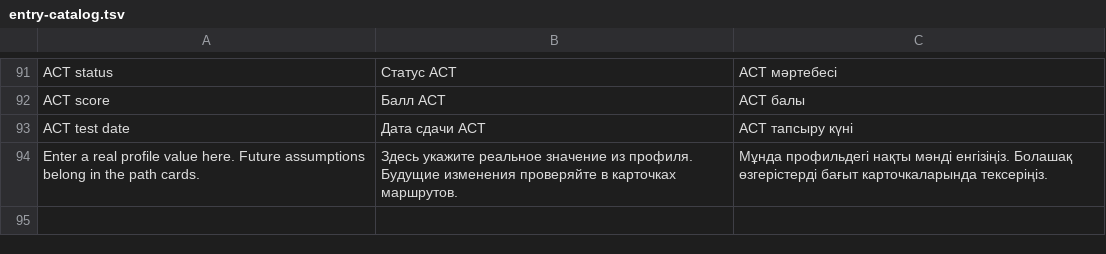
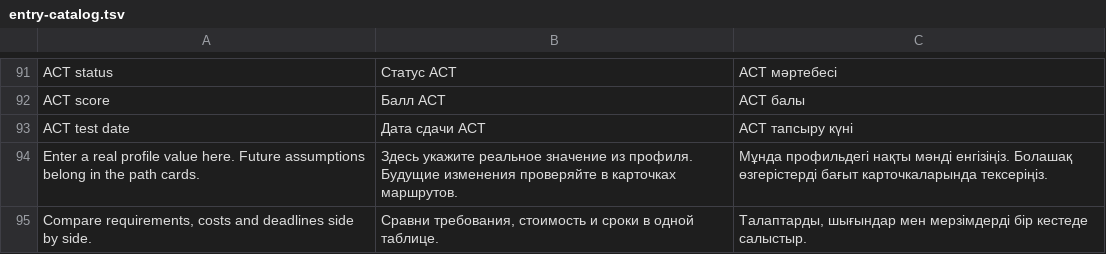
Before and after one commit to abdumutalipabay0/pathshift-locus-2026, a TSV file: scripts/entry-catalog.tsv, drawn as a sheet; only a part is shown, gaps mark what is left out; the diff names each change by its address in the sheet, - before the commit and + after, or states it on an @@ line.

```diff
--- a/scripts/entry-catalog.tsv
+++ b/scripts/entry-catalog.tsv
+row 95: Compare requirements, costs and deadlines side by side. | Сравни требования, стоимость и сроки в одной таблице. | Талаптарды, шығындар мен мерзімдерді бір кестеде салыстыр.
```
Also changed, not shown: 6 other files.
